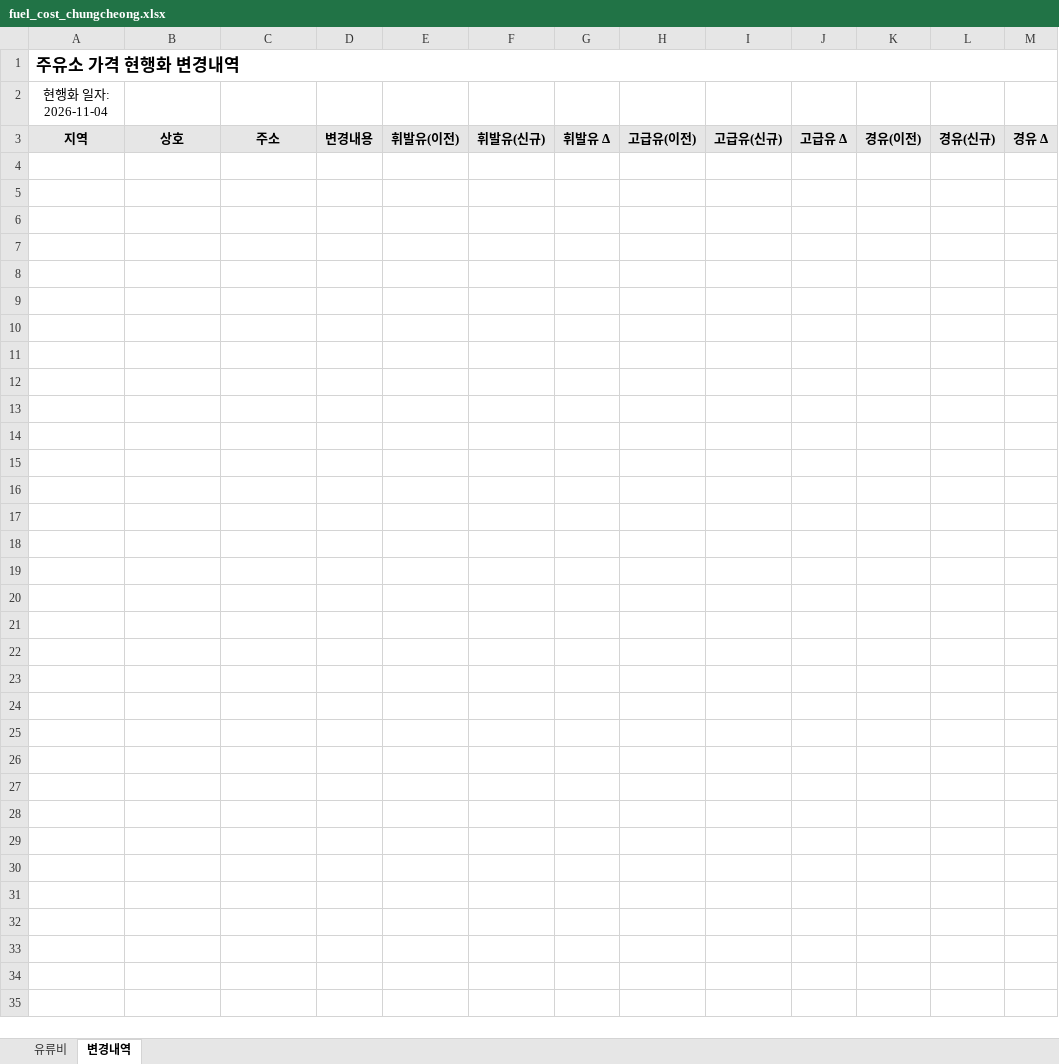
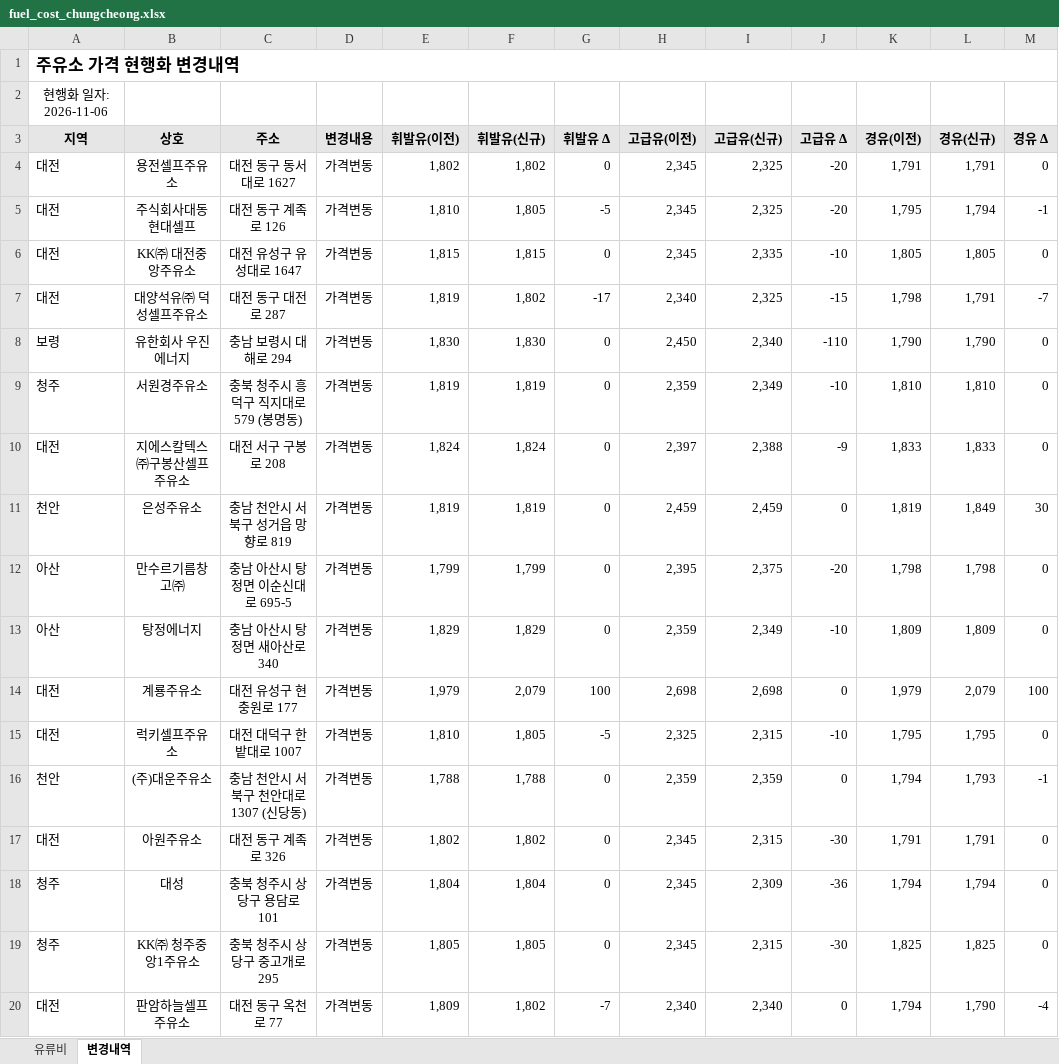
Before and after one commit to krwizxp/fcupdater, an Excel workbook: fuel_cost_chungcheong.xlsx, sheet 변경내역, drawn as a sheet; only a part is shown; values as stored, in another font and other column widths than the file's, no borders; conditional formats not drawn; the diff covers the shown part only; the diff names each change by its address in the sheet, - before the commit and + after, or states it on an @@ line.

```diff
--- a/fuel_cost_chungcheong.xlsx (sheet 변경내역)
+++ b/fuel_cost_chungcheong.xlsx (sheet 변경내역)
-A2 (지역): 현행화 일자: 2026-11-04
+A2 (지역): 현행화 일자: 2026-11-06
+row 4: 대전 | 용전셀프주유소 | 대전 동구 동서대로 1627 | 가격변동 | 1,802 | 1,802 | 0 | 2,345 | 2,325 | -20 | 1,791 | 1,791 | 0
+row 5: 대전 | 주식회사대동현대셀프 | 대전 동구 계족로 126 | 가격변동 | 1,810 | 1,805 | -5 | 2,345 | 2,325 | -20 | 1,795 | 1,794 | -1
+row 6: 대전 | KK㈜ 대전중앙주유소 | 대전 유성구 유성대로 1647 | 가격변동 | 1,815 | 1,815 | 0 | 2,345 | 2,335 | -10 | 1,805 | 1,805 | 0
+row 7: 대전 | 대양석유㈜ 덕성셀프주유소 | 대전 동구 대전로 287 | 가격변동 | 1,819 | 1,802 | -17 | 2,340 | 2,325 | -15 | 1,798 | 1,791 | -7
+row 8: 보령 | 유한회사 우진에너지 | 충남 보령시 대해로 294 | 가격변동 | 1,830 | 1,830 | 0 | 2,450 | 2,340 | -110 | 1,790 | 1,790 | 0
+row 9: 청주 | 서원경주유소 | 충북 청주시 흥덕구 직지대로 579 (봉명동) | 가격변동 | 1,819 | 1,819 | 0 | 2,359 | 2,349 | -10 | 1,810 | 1,810 | 0
+row 10: 대전 | 지에스칼텍스㈜구봉산셀프주유소 | 대전 서구 구봉로 208 | 가격변동 | 1,824 | 1,824 | 0 | 2,397 | 2,388 | -9 | 1,833 | 1,833 | 0
+row 11: 천안 | 은성주유소 | 충남 천안시 서북구 성거읍 망향로 819 | 가격변동 | 1,819 | 1,819 | 0 | 2,459 | 2,459 | 0 | 1,819 | 1,849 | 30
+row 12: 아산 | 만수르기름창고㈜ | 충남 아산시 탕정면 이순신대로 695-5 | 가격변동 | 1,799 | 1,799 | 0 | 2,395 | 2,375 | -20 | 1,798 | 1,798 | 0
+row 13: 아산 | 탕정에너지 | 충남 아산시 탕정면 새아산로 340 | 가격변동 | 1,829 | 1,829 | 0 | 2,359 | 2,349 | -10 | 1,809 | 1,809 | 0
+row 14: 대전 | 계룡주유소 | 대전 유성구 현충원로 177 | 가격변동 | 1,979 | 2,079 | 100 | 2,698 | 2,698 | 0 | 1,979 | 2,079 | 100
+row 15: 대전 | 럭키셀프주유소 | 대전 대덕구 한밭대로 1007 | 가격변동 | 1,810 | 1,805 | -5 | 2,325 | 2,315 | -10 | 1,795 | 1,795 | 0
+row 16: 천안 | (주)대운주유소 | 충남 천안시 서북구 천안대로 1307 (신당동) | 가격변동 | 1,788 | 1,788 | 0 | 2,359 | 2,359 | 0 | 1,794 | 1,793 | -1
+row 17: 대전 | 아원주유소 | 대전 동구 계족로 326 | 가격변동 | 1,802 | 1,802 | 0 | 2,345 | 2,315 | -30 | 1,791 | 1,791 | 0
+row 18: 청주 | 대성 | 충북 청주시 상당구 용담로 101 | 가격변동 | 1,804 | 1,804 | 0 | 2,345 | 2,309 | -36 | 1,794 | 1,794 | 0
+row 19: 청주 | KK㈜ 청주중앙1주유소 | 충북 청주시 상당구 중고개로 295 | 가격변동 | 1,805 | 1,805 | 0 | 2,345 | 2,315 | -30 | 1,825 | 1,825 | 0
+row 20: 대전 | 판암하늘셀프주유소 | 대전 동구 옥천로 77 | 가격변동 | 1,809 | 1,802 | -7 | 2,340 | 2,340 | 0 | 1,794 | 1,790 | -4
```
Also changed, not shown: 96 added rows elsewhere in this sheet, sheet 유류비, formulas that keep their value.
